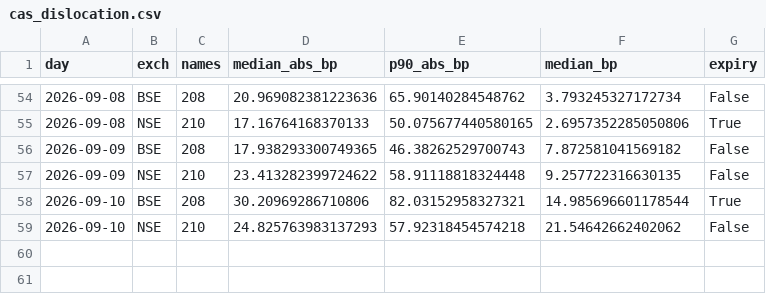
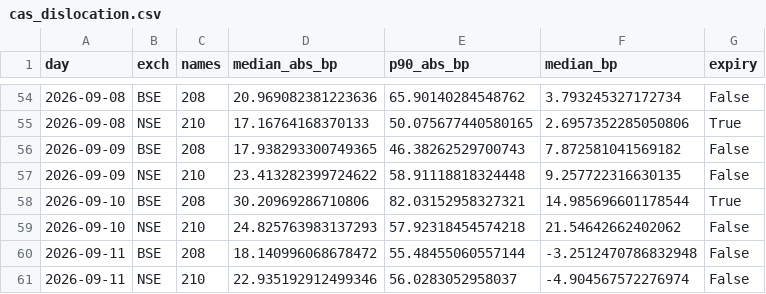
Before and after one commit to Finance-broski/Finance-broski.github.io, a CSV file: cas_dislocation.csv, drawn as a sheet; only a part is shown, gaps mark what is left out; the diff names each change by its address in the sheet, - before the commit and + after, or states it on an @@ line.

```diff
--- a/cas_dislocation.csv
+++ b/cas_dislocation.csv
+row 60: 2026-09-11 | BSE | 208 | 18.140996068678472 | 55.48455060557144 | -3.2512470786832948 | False
+row 61: 2026-09-11 | NSE | 210 | 22.935192912499346 | 56.0283052958037 | -4.904567572276974 | False
```
Also changed, not shown: 1 other file.
